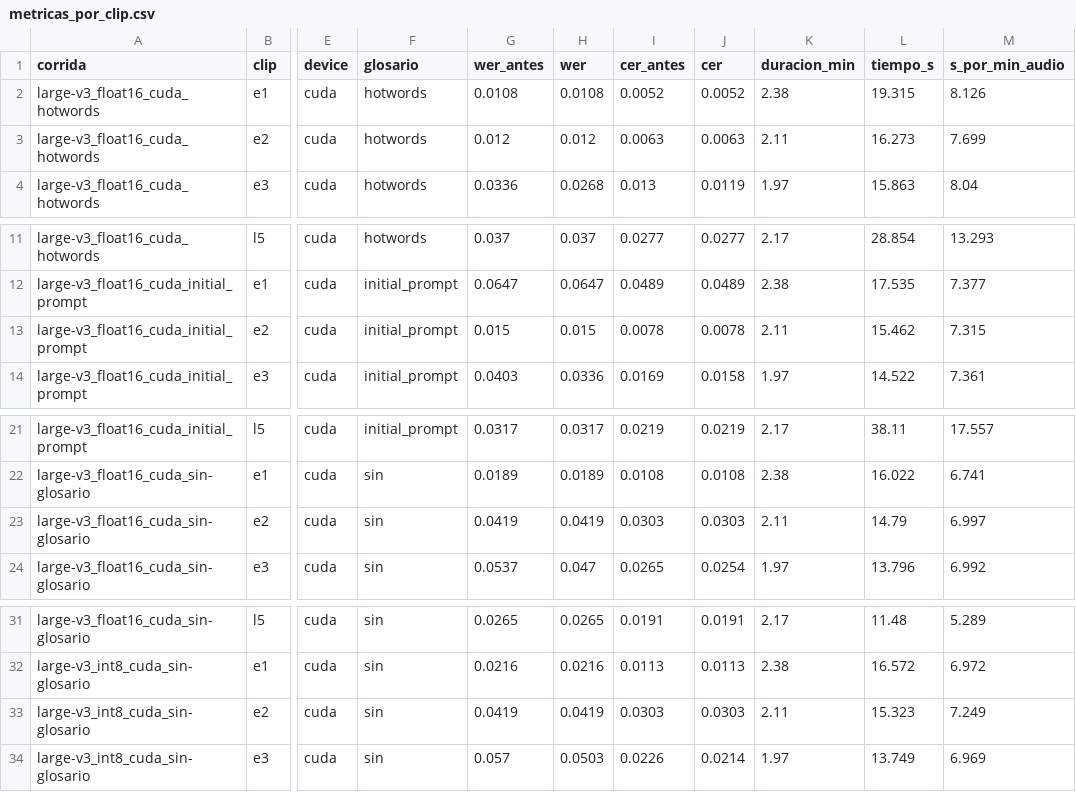
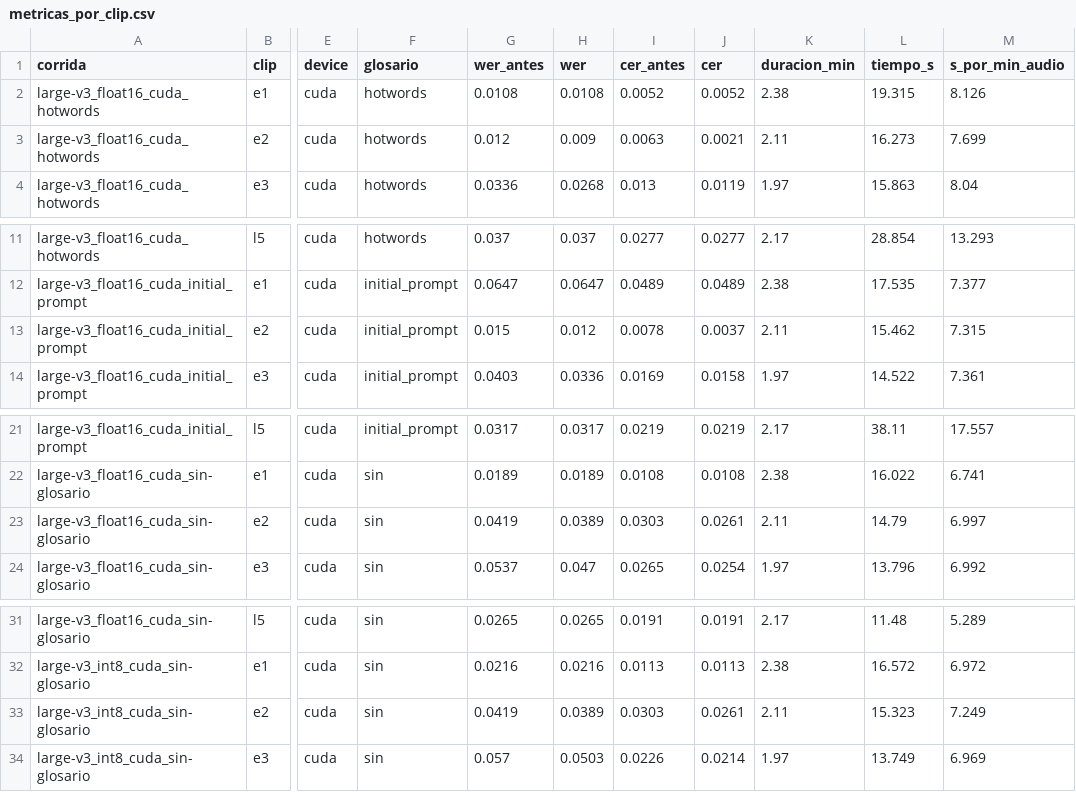
Before and after one commit to mmlis02/HW_05_202602, a CSV file: data/resultados/metricas_por_clip.csv, drawn as a sheet; only a part is shown, gaps mark what is left out; the diff names each change by its address in the sheet, - before the commit and + after, or states it on an @@ line.

```diff
--- a/data/resultados/metricas_por_clip.csv
+++ b/data/resultados/metricas_por_clip.csv
-H3 (wer): 0.012
+H3 (wer): 0.009
-J3 (cer): 0.0063
+J3 (cer): 0.0021
-H13 (wer): 0.015
+H13 (wer): 0.012
-J13 (cer): 0.0078
+J13 (cer): 0.0037
-H23 (wer): 0.0419
+H23 (wer): 0.0389
-J23 (cer): 0.0303
+J23 (cer): 0.0261
-H33 (wer): 0.0419
+H33 (wer): 0.0389
-J33 (cer): 0.0303
+J33 (cer): 0.0261
```
Also changed, not shown: data/resultados/metricas_transcripcion.csv, data/resultados/registro_por_campo.csv, 3 other files.
